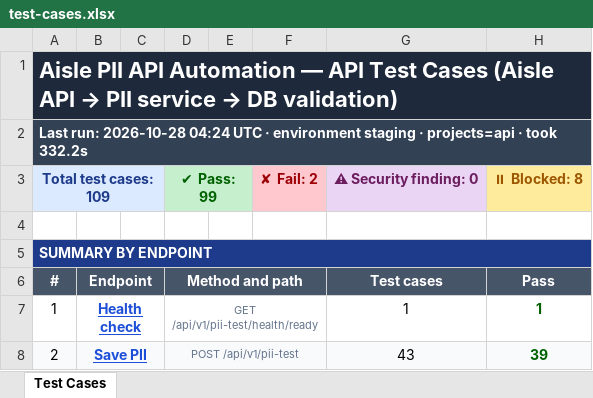
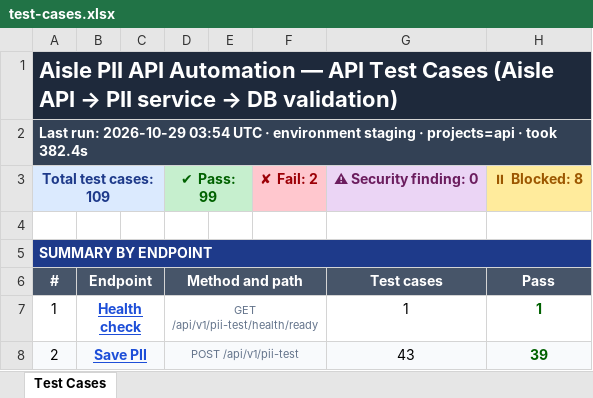
Before and after one commit to vidheybhogadi/PII_Automation_Framework, an Excel workbook: m1/docs/test-cases.xlsx, sheet Test Cases, drawn as a sheet; only a part is shown; values as stored, in another font and other column widths than the file's, no borders; the diff names each change by its address in the sheet, - before the commit and + after, or states it on an @@ line.

```diff
--- a/m1/docs/test-cases.xlsx (sheet Test Cases)
+++ b/m1/docs/test-cases.xlsx (sheet Test Cases)
-A2: Last run: 2026-10-28 04:24 UTC · environment staging · projects=api · took 332.2s
+A2: Last run: 2026-10-29 03:54 UTC · environment staging · projects=api · took 382.4s
```
Also changed, not shown: m2/docs/m2-test-cases.xlsx, 22 other files.
